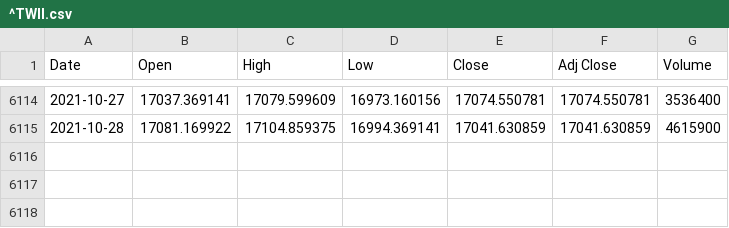
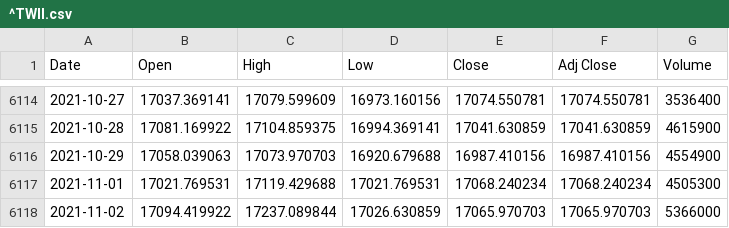
Before and after one commit to KKQanT/sys-steel-scrap-project, a CSV file: data/yahoo/^TWII.csv, drawn as a sheet; only a part is shown, gaps mark what is left out.

```diff
--- a/data/yahoo/^TWII.csv
+++ b/data/yahoo/^TWII.csv
@@ -6115 +6115,4 @@ Date,Open,High,Low,Close,Adj Close,Volume
 2021-10-28,17081.169922,17104.859375,16994.369141,17041.630859,17041.630859,4615900
+2021-10-29,17058.039063,17073.970703,16920.679688,16987.410156,16987.410156,4554900
+2021-11-01,17021.769531,17119.429688,17021.769531,17068.240234,17068.240234,4505300
+2021-11-02,17094.419922,17237.089844,17026.630859,17065.970703,17065.970703,5366000
```
Also changed, not shown: data/stooq/SteelScrapLME.csv, data/yahoo/601899.SS.csv, 24 other files.
